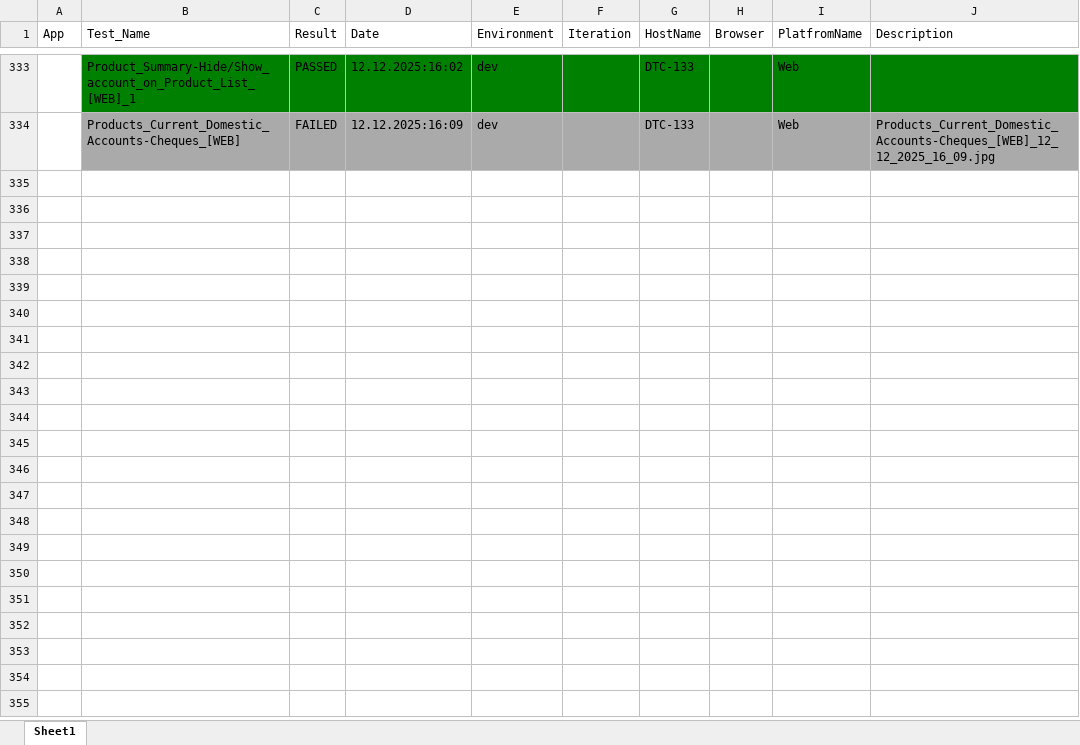
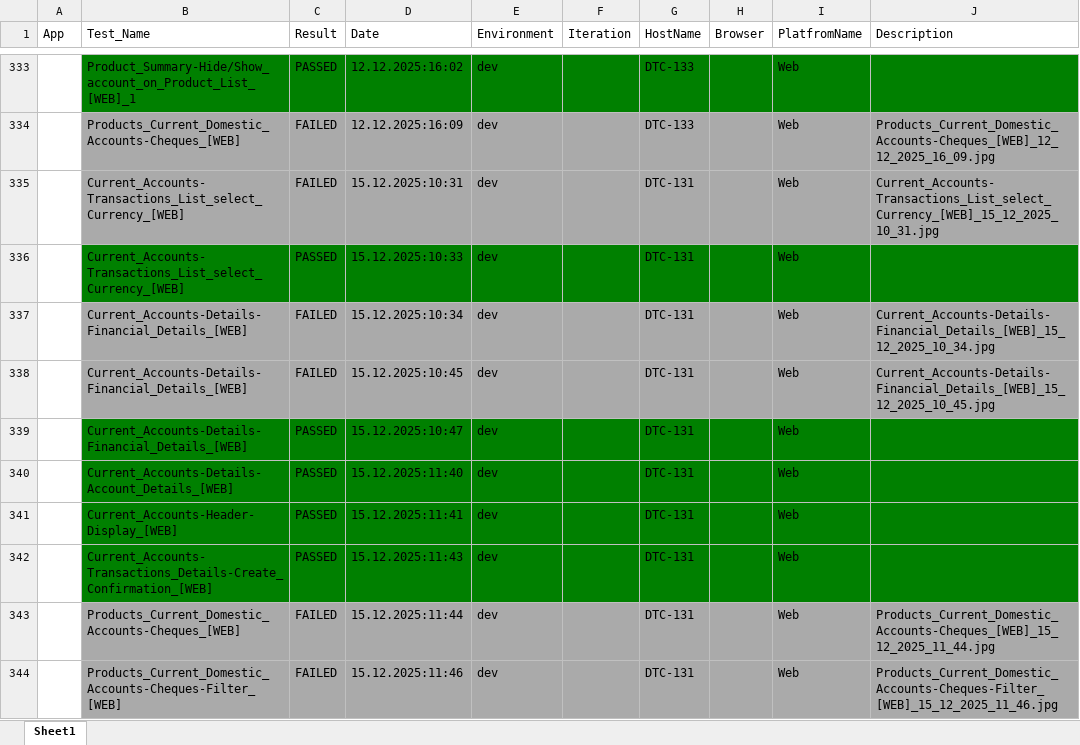
Before and after one commit to AleksandarIlic2/nlb, an Excel workbook: results/TestResults.xlsx, sheet Sheet1, drawn as a sheet; only a part is shown, gaps mark what is left out; values as stored, in another font and other column widths than the file's, no borders; the diff covers the shown part only; the diff names each change by its address in the sheet, - before the commit and + after, or states it on an @@ line.

```diff
--- a/results/TestResults.xlsx (sheet Sheet1)
+++ b/results/TestResults.xlsx (sheet Sheet1)
+row 335:  | Current_Accounts-Transactions_List_select_Currency_[WEB] | FAILED | 15.12.2025:10:31 | dev |  | DTC-131 |  | Web | Current_Accounts-Transactions_List_select_Currency_[WEB]_15_12_2025_10_31.jpg
+row 336:  | Current_Accounts-Transactions_List_select_Currency_[WEB] | PASSED | 15.12.2025:10:33 | dev |  | DTC-131 |  | Web
+row 337:  | Current_Accounts-Details-Financial_Details_[WEB] | FAILED | 15.12.2025:10:34 | dev |  | DTC-131 |  | Web | Current_Accounts-Details-Financial_Details_[WEB]_15_12_2025_10_34.jpg
+row 338:  | Current_Accounts-Details-Financial_Details_[WEB] | FAILED | 15.12.2025:10:45 | dev |  | DTC-131 |  | Web | Current_Accounts-Details-Financial_Details_[WEB]_15_12_2025_10_45.jpg
+row 339:  | Current_Accounts-Details-Financial_Details_[WEB] | PASSED | 15.12.2025:10:47 | dev |  | DTC-131 |  | Web
+row 340:  | Current_Accounts-Details-Account_Details_[WEB] | PASSED | 15.12.2025:11:40 | dev |  | DTC-131 |  | Web
+row 341:  | Current_Accounts-Header-Display_[WEB] | PASSED | 15.12.2025:11:41 | dev |  | DTC-131 |  | Web
+row 342:  | Current_Accounts-Transactions_Details-Create_Confirmation_[WEB] | PASSED | 15.12.2025:11:43 | dev |  | DTC-131 |  | Web
+row 343:  | Products_Current_Domestic_Accounts-Cheques_[WEB] | FAILED | 15.12.2025:11:44 | dev |  | DTC-131 |  | Web | Products_Current_Domestic_Accounts-Cheques_[WEB]_15_12_2025_11_44.jpg
+row 344:  | Products_Current_Domestic_Accounts-Cheques-Filter_[WEB] | FAILED | 15.12.2025:11:46 | dev |  | DTC-131 |  | Web | Products_Current_Domestic_Accounts-Cheques-Filter_[WEB]_15_12_2025_11_46.jpg
```
Also changed, not shown: 28 added rows elsewhere in this sheet, 4 other files.
